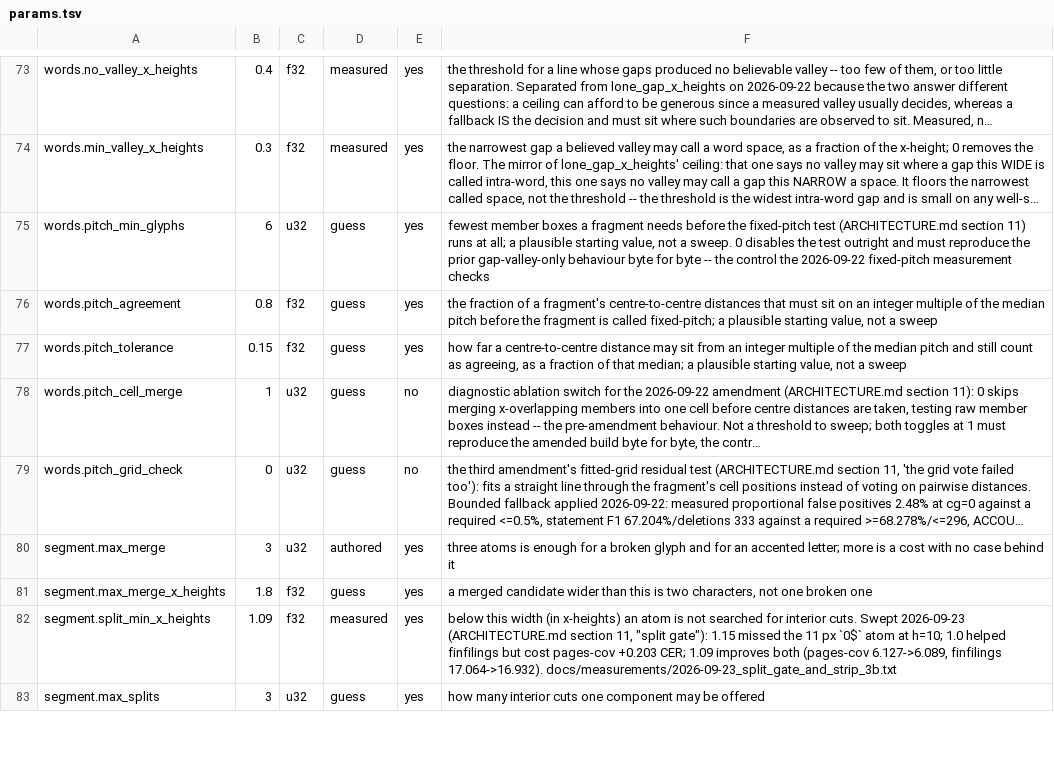
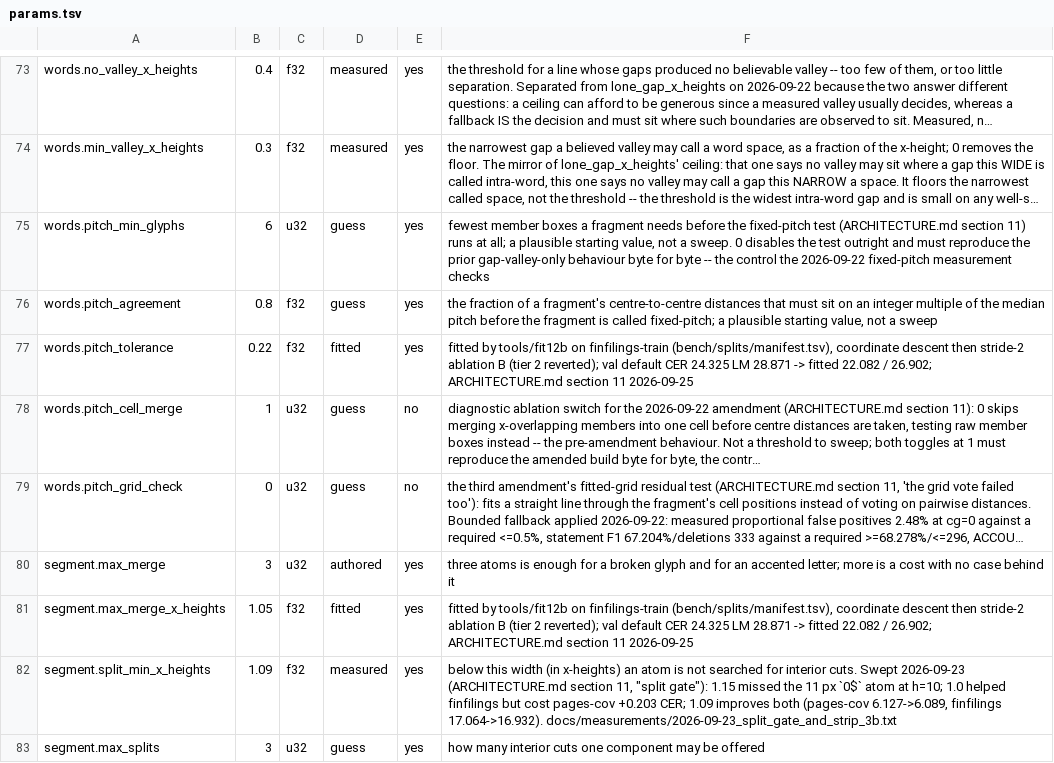
Before and after one commit to KenM76/ocrcer, a TSV file: model/params.tsv, drawn as a sheet; only a part is shown, gaps mark what is left out; long unchanged cells end in …; the diff covers the shown part only; the diff names each change by its address in the sheet, - before the commit and + after, or states it on an @@ line.

```diff
--- a/model/params.tsv
+++ b/model/params.tsv
-B77: 0.15
+B77: 0.22
-D77: guess
+D77: fitted
-F77: how far a centre-to-centre distance may sit from an integer multiple of the median pitch and still count as agreeing, as a fraction of that median; a plausible starting value, not a sweep
+F77: fitted by tools/fit12b on finfilings-train (bench/splits/manifest.tsv), coordinate descent then stride-2 ablation B (tier 2 reverted); val default CER 24.325 LM 28.871 -> fitted 22.082 / 26.902; ARCHITECTURE.md section 11 2026-09-25
-B81: 1.8
+B81: 1.05
-D81: guess
+D81: fitted
-F81: a merged candidate wider than this is two characters, not one broken one
+F81: fitted by tools/fit12b on finfilings-train (bench/splits/manifest.tsv), coordinate descent then stride-2 ablation B (tier 2 reverted); val default CER 24.325 LM 28.871 -> fitted 22.082 / 26.902; ARCHITECTURE.md section 11 2026-09-25
```
Also changed, not shown: 27 edited cells elsewhere in this file, 23 other files.
